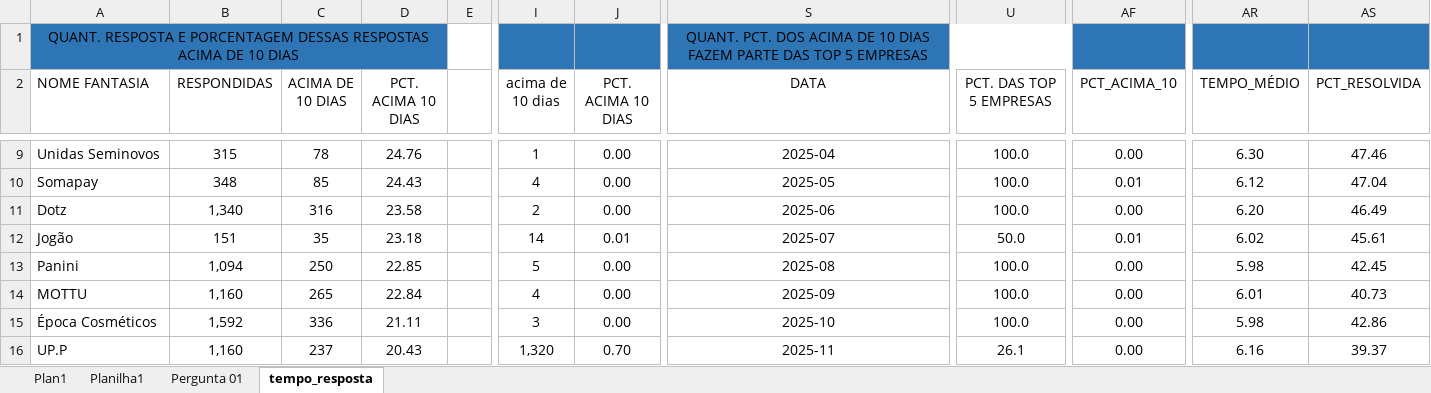
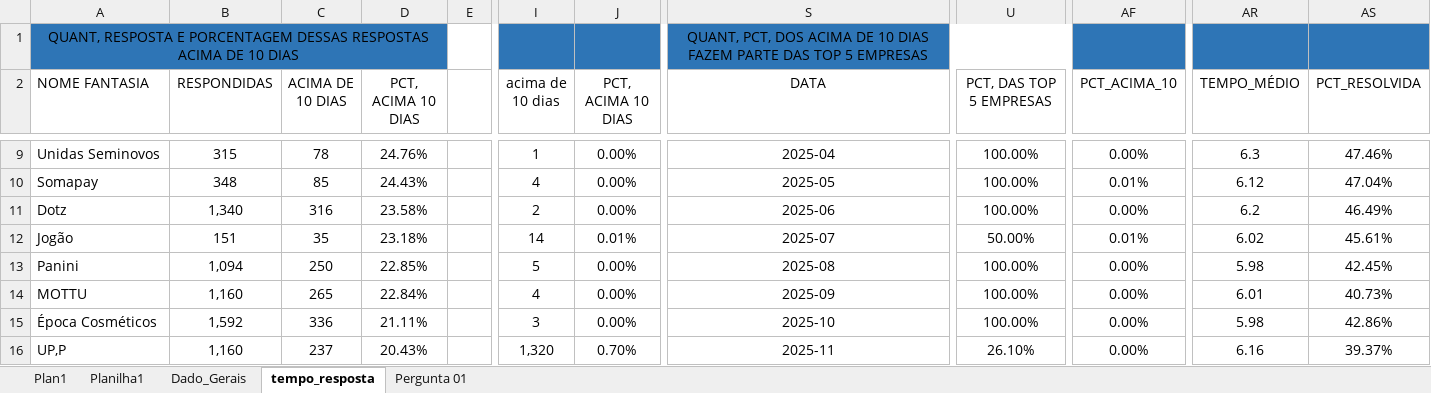
Before and after one commit to GabrielQueirozSilva/diagnostico_de_reclamcoes, an Excel workbook: docs/analise.xlsx, sheet tempo_resposta, drawn as a sheet; only a part is shown, gaps mark what is left out; values as stored, in another font and other column widths than the file's, no borders; table styles not drawn; the diff covers the shown part only; the diff names each change by its address in the sheet, - before the commit and + after, or states it on an @@ line.

```diff
--- a/docs/analise.xlsx (sheet tempo_resposta)
+++ b/docs/analise.xlsx (sheet tempo_resposta)
+sheet tab: Dado_Gerais
@@ sheet tab order changed: Plan1 | Planilha1 | Dado_Gerais | tempo_resposta | Pergunta 01 @@
-A1 (NOME FANTASIA): QUANT. RESPOSTA E…
+A1 (NOME FANTASIA): QUANT, RESPOSTA E…
-S1 (DATA): QUANT. PCT. DOS ACIMA…
+S1 (DATA): QUANT, PCT, DOS ACIMA…
-D2: PCT. ACIMA 10 DIAS
+D2: PCT, ACIMA 10 DIAS
-J2: PCT. ACIMA 10 DIAS
+J2: PCT, ACIMA 10 DIAS
-U2: PCT. DAS TOP 5 EMPRESAS
+U2: PCT, DAS TOP 5 EMPRESAS
-D9 (PCT, ACIMA 10 DIAS): 24.76
+D9 (PCT, ACIMA 10 DIAS): 24.76%
-J9:J11 (PCT, ACIMA 10 DIAS): 0.00
+J9:J11 (PCT, ACIMA 10 DIAS): 0.00%
-U9:U11 (PCT, DAS TOP 5 EMPRESAS): 100.0
+U9:U11 (PCT, DAS TOP 5 EMPRESAS): 100.00%
-AF9 (PCT_ACIMA_10): 0.00
+AF9 (PCT_ACIMA_10): 0.00%
-AR9 (TEMPO_MÉDIO): 6.30
+AR9 (TEMPO_MÉDIO): 6.3
-AS9 (PCT_RESOLVIDA): 47.46
+AS9 (PCT_RESOLVIDA): 47.46%
-D10 (PCT, ACIMA 10 DIAS): 24.43
+D10 (PCT, ACIMA 10 DIAS): 24.43%
-AF10 (PCT_ACIMA_10): 0.01
+AF10 (PCT_ACIMA_10): 0.01%
-AS10 (PCT_RESOLVIDA): 47.04
+AS10 (PCT_RESOLVIDA): 47.04%
-D11 (PCT, ACIMA 10 DIAS): 23.58
+D11 (PCT, ACIMA 10 DIAS): 23.58%
-AF11 (PCT_ACIMA_10): 0.00
+AF11 (PCT_ACIMA_10): 0.00%
-AR11 (TEMPO_MÉDIO): 6.20
+AR11 (TEMPO_MÉDIO): 6.2
-AS11 (PCT_RESOLVIDA): 46.49
+AS11 (PCT_RESOLVIDA): 46.49%
-D12 (PCT, ACIMA 10 DIAS): 23.18
+D12 (PCT, ACIMA 10 DIAS): 23.18%
-J12 (PCT, ACIMA 10 DIAS): 0.01
+J12 (PCT, ACIMA 10 DIAS): 0.01%
-U12 (PCT, DAS TOP 5 EMPRESAS): 50.0
+U12 (PCT, DAS TOP 5 EMPRESAS): 50.00%
-AF12 (PCT_ACIMA_10): 0.01
+AF12 (PCT_ACIMA_10): 0.01%
-AS12 (PCT_RESOLVIDA): 45.61
+AS12 (PCT_RESOLVIDA): 45.61%
-D13 (PCT, ACIMA 10 DIAS): 22.85
+D13 (PCT, ACIMA 10 DIAS): 22.85%
-J13:J15 (PCT, ACIMA 10 DIAS): 0.00
+J13:J15 (PCT, ACIMA 10 DIAS): 0.00%
-U13:U15 (PCT, DAS TOP 5 EMPRESAS): 100.0
+U13:U15 (PCT, DAS TOP 5 EMPRESAS): 100.00%
-AF13:AF16 (PCT_ACIMA_10): 0.00
+AF13:AF16 (PCT_ACIMA_10): 0.00%
-AS13 (PCT_RESOLVIDA): 42.45
+AS13 (PCT_RESOLVIDA): 42.45%
-D14 (PCT, ACIMA 10 DIAS): 22.84
+D14 (PCT, ACIMA 10 DIAS): 22.84%
-AS14 (PCT_RESOLVIDA): 40.73
+AS14 (PCT_RESOLVIDA): 40.73%
-D15 (PCT, ACIMA 10 DIAS): 21.11
+D15 (PCT, ACIMA 10 DIAS): 21.11%
-AS15 (PCT_RESOLVIDA): 42.86
+AS15 (PCT_RESOLVIDA): 42.86%
-A16 (NOME FANTASIA): UP.P
+A16 (NOME FANTASIA): UP,P
-D16 (PCT, ACIMA 10 DIAS): 20.43
+D16 (PCT, ACIMA 10 DIAS): 20.43%
-J16 (PCT, ACIMA 10 DIAS): 0.70
+J16 (PCT, ACIMA 10 DIAS): 0.70%
-U16 (PCT, DAS TOP 5 EMPRESAS): 26.1
+U16 (PCT, DAS TOP 5 EMPRESAS): 26.10%
-AS16 (PCT_RESOLVIDA): 39.37
+AS16 (PCT_RESOLVIDA): 39.37%
```
Also changed, not shown: 1276 edited cells elsewhere in this sheet, sheet Pergunta 01, 14 other files.
